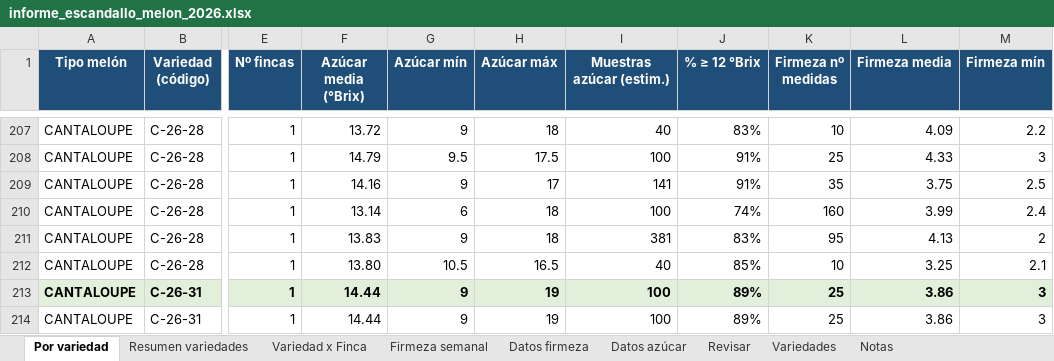
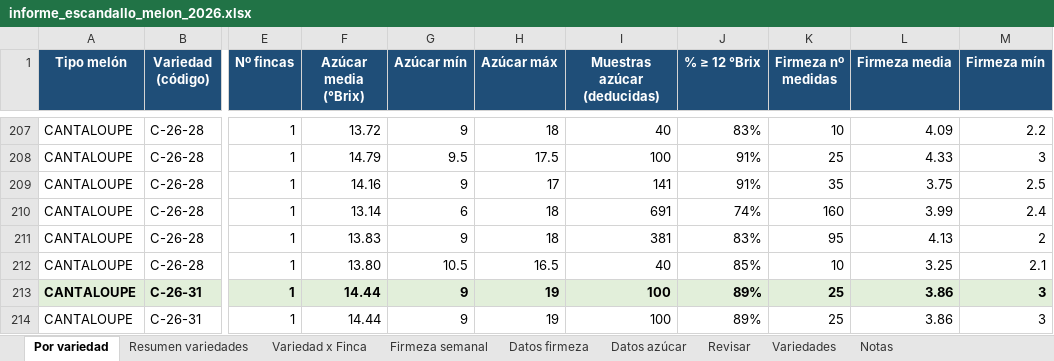
Before and after one commit to ElMonjeFunky/ElMonjeFunky, an Excel workbook: informe_escandallo_melon_2026.xlsx, sheet Por variedad, drawn as a sheet; only a part is shown, gaps mark what is left out; values as stored, in another font and other column widths than the file's, no borders; the diff covers the shown part only; the diff names each change by its address in the sheet, - before the commit and + after, or states it on an @@ line.

```diff
--- a/informe_escandallo_melon_2026.xlsx (sheet Por variedad)
+++ b/informe_escandallo_melon_2026.xlsx (sheet Por variedad)
-I1: Muestras azúcar (estim.)
+I1: Muestras azúcar (deducidas)
-I210 (Muestras azúcar (deducidas)): 100
+I210 (Muestras azúcar (deducidas)): 691
```
Also changed, not shown: 41 edited cells elsewhere in this sheet, sheet Variedad x Finca, sheet Resumen variedades, Datos de azucar y firmeza por melon en general.xlsx, 7 other files.
